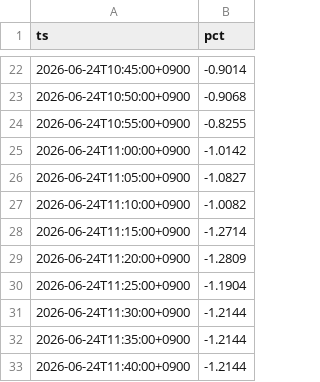
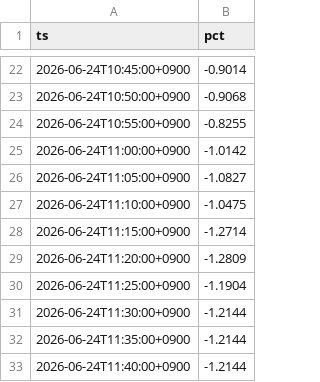
Before and after one commit to SakuraIndex/M-BANK3, a CSV file: docs/outputs/mbank3_intraday.csv, drawn as a sheet; only a part is shown, gaps mark what is left out.

```diff
--- a/docs/outputs/mbank3_intraday.csv
+++ b/docs/outputs/mbank3_intraday.csv
@@ -26,3 +26,3 @@ ts,pct
 2026-06-24T11:05:00+0900,-1.0827
-2026-06-24T11:10:00+0900,-1.0082
+2026-06-24T11:10:00+0900,-1.0475
 2026-06-24T11:15:00+0900,-1.2714
```
Also changed, not shown: 3 other files.
